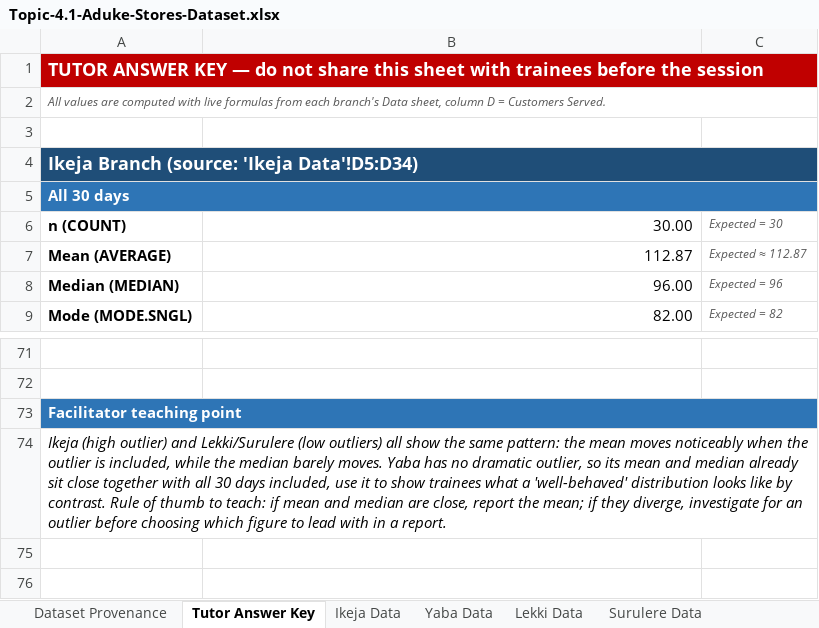
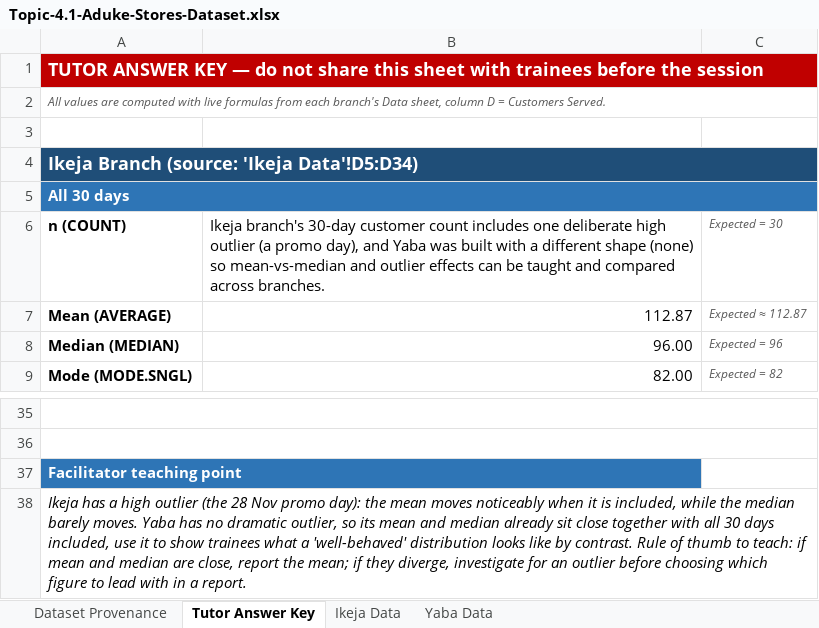
Before and after one commit to Publica-AI/academy-data-analysis-course, an Excel workbook: Module_04/Dataset/Topic-4.1-Aduke-Stores-Dataset.xlsx, sheet Tutor Answer Key, drawn as a sheet; only a part is shown, gaps mark what is left out; values as stored, in another font and other column widths than the file's, no borders; removed rows and columns are numbered as before the commit, all else as after; the diff covers the shown part only; the diff names each change by its address in the sheet, - before the commit and + after, or states it on an @@ line.

```diff
--- a/Module_04/Dataset/Topic-4.1-Aduke-Stores-Dataset.xlsx (sheet Tutor Answer Key)
+++ b/Module_04/Dataset/Topic-4.1-Aduke-Stores-Dataset.xlsx (sheet Tutor Answer Key)
-sheet tab: Lekki Data
-sheet tab: Surulere Data
-B6: 30.00
+B6: Ikeja branch's 30-day customer count includes one deliberate high outlier (a promo day), and Yaba was built with a different shape (none) so mean-vs-median and outlier effects can be taught and compared across branches.
+A35:C35 merged
+A36:C36 merged
-A73:C73 merged
-B37:C37 fill: #2E75B6
+B37:C37 fill: none
-A38: Ikeja (high outlier) and Lekki/Surulere (low outliers) all show the same pattern: the mean moves noticeably when the outlier is included,…
+A38: Ikeja has a high outlier (the 28 Nov promo day): the mean moves noticeably when it is included,…
-A74:C74 merged
```
Also changed, not shown: 36 removed rows elsewhere in this sheet, sheet Dataset Provenance, Module_04/weeks-05-statistics for analytics/01-descriptive statistics and distributions/Topic-4.1-Aduke-Stores-Dataset.xlsx, 25 other files.
